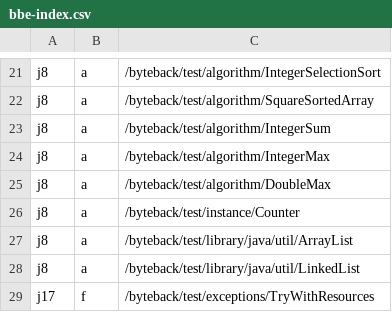
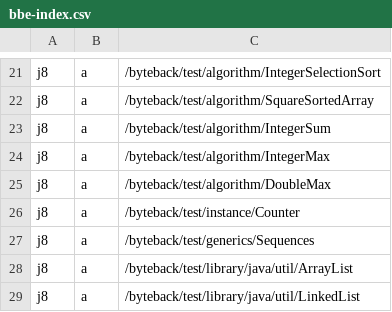
Before and after one commit to atom-sw/byteback, a CSV file: byteback-test/benchmark/bbe-index.csv, drawn as a sheet; only a part is shown, gaps mark what is left out; the shorter side is filled out with more unchanged rows; the diff names each change by its address in the sheet, - before the commit and + after, or states it on an @@ line.

```diff
--- a/byteback-test/benchmark/bbe-index.csv
+++ b/byteback-test/benchmark/bbe-index.csv
+row 27: j8 | a | /byteback/test/generics/Sequences
```
Also changed, not shown: 1 other file.
